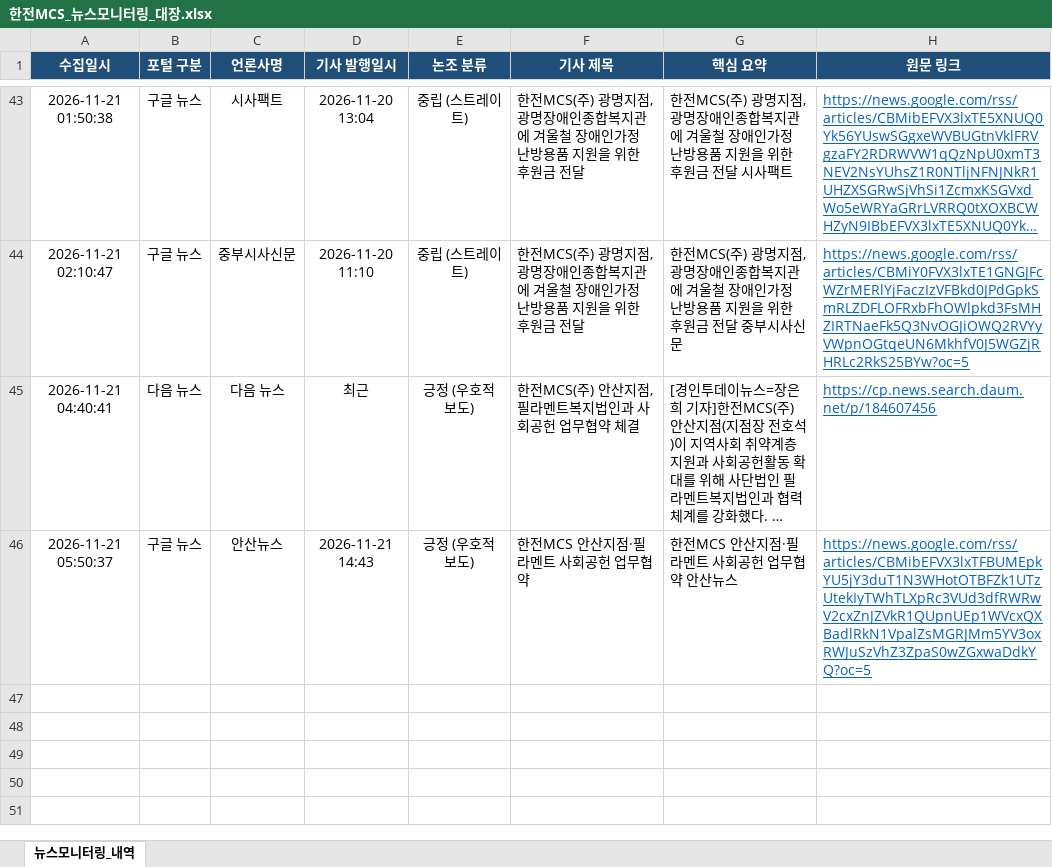
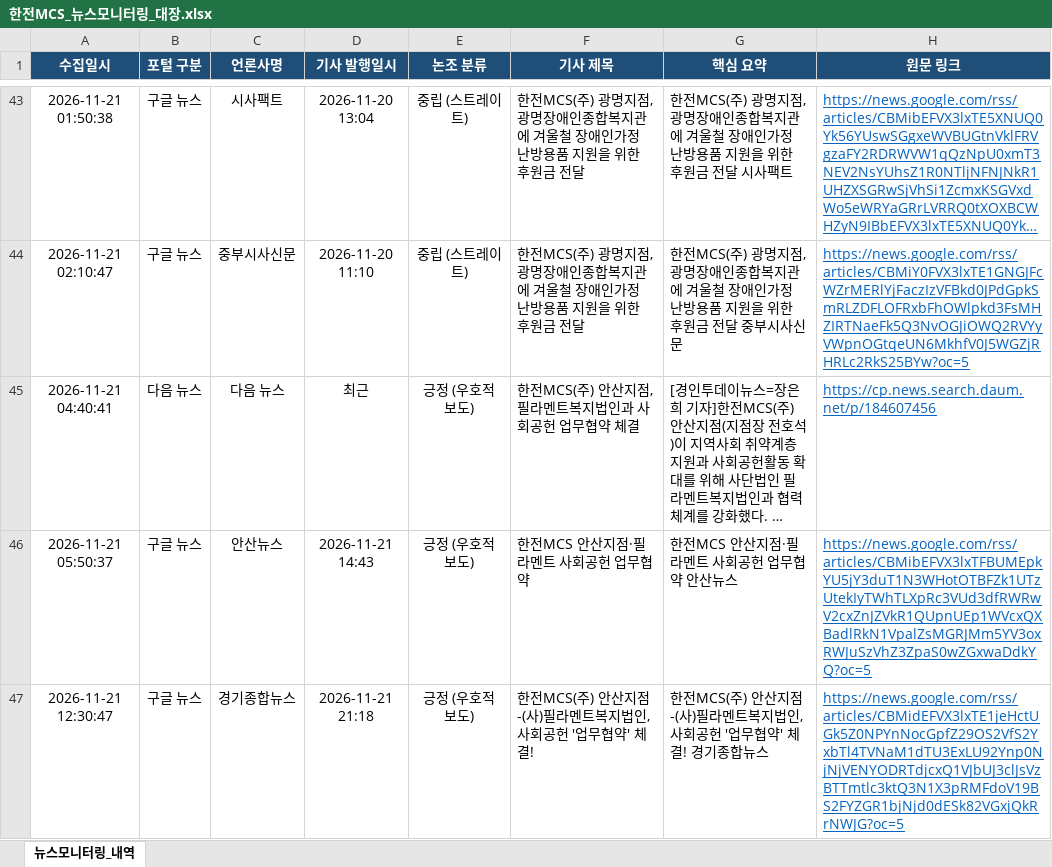
Before and after one commit to kepcomcs-jeon/kepco-mcs-news, an Excel workbook: 한전MCS_뉴스모니터링_대장.xlsx, sheet 뉴스모니터링_내역, drawn as a sheet; only a part is shown, gaps mark what is left out; long unchanged cells end in …; values as stored, in another font and other column widths than the file's, no borders; the diff names each change by its address in the sheet, - before the commit and + after, or states it on an @@ line.

```diff
--- a/한전MCS_뉴스모니터링_대장.xlsx (sheet 뉴스모니터링_내역)
+++ b/한전MCS_뉴스모니터링_대장.xlsx (sheet 뉴스모니터링_내역)
+row 47: 2026-11-21 12:30:47 | 구글 뉴스 | 경기종합뉴스 | 2026-11-21 21:18 | 긍정 (우호적 보도) | 한전MCS(주) 안산지점-(사)필라멘트복지법인,사회공헌 '업무협약' 체결! | 한전MCS(주) 안산지점-(사)필라멘트복지법인,사회공헌 '업무협약' 체결! 경기종합뉴스 | https://news.google.com/rss/articles/CBMidEFVX3lxTE1jeHctUGk5Z0NPYnNocGpfZ29OS2VfS2YxbTl4TVNaM1dTU3ExLU92Ynp0NjNjVENYODRTdjcxQ1VJbUJ3clJsVzBTTmtlc3ktQ3N1X3pRMFdoV19BS2FYZGR1bjNjd0dESk82VGxjQkRrNWJG?oc=5
```
Also changed, not shown: 1 other file.
